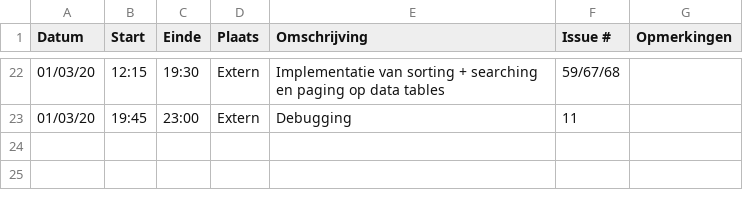
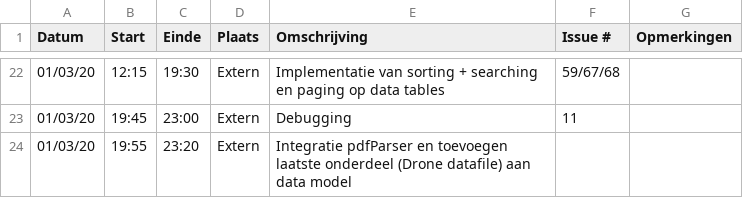
Before and after one commit to philipkukoba/Bachelors-Dissertation-DroneWebApp, a CSV file: logboeken/VanHuyneghemBryan.csv, drawn as a sheet; only a part is shown, gaps mark what is left out; the diff names each change by its address in the sheet, - before the commit and + after, or states it on an @@ line.

Commit message:
Update VanHuyneghemBryan.csv

```diff
--- a/logboeken/VanHuyneghemBryan.csv
+++ b/logboeken/VanHuyneghemBryan.csv
+row 24: 01/03/20 | 19:55 | 23:20 | Extern | Integratie pdfParser en toevoegen laatste onderdeel (Drone datafile) aan data model
```
